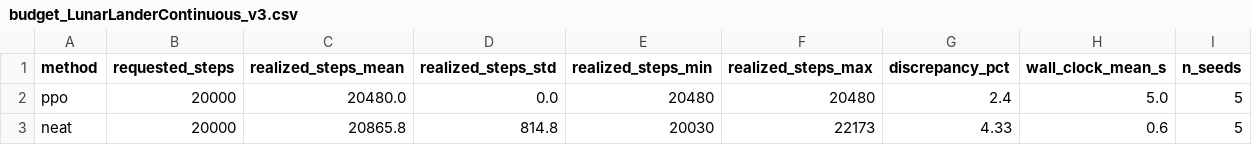
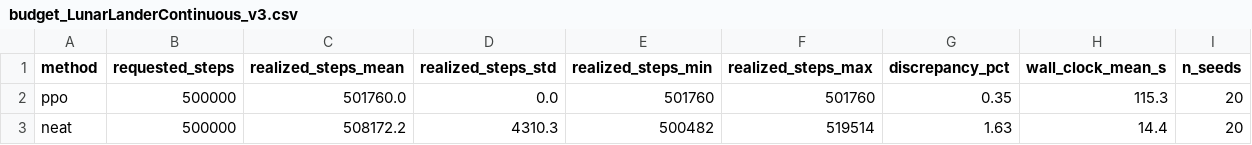
Before and after one commit to niki7o/GradEvo, a CSV file: data/processed/budget_LunarLanderContinuous_v3.csv, drawn as a sheet.

```diff
--- a/data/processed/budget_LunarLanderContinuous_v3.csv
+++ b/data/processed/budget_LunarLanderContinuous_v3.csv
@@ -1,3 +1,3 @@
 method,requested_steps,realized_steps_mean,realized_steps_std,realized_steps_min,realized_steps_max,discrepancy_pct,wall_clock_mean_s,n_seeds
-ppo,20000,20480.0,0.0,20480,20480,2.4,5.0,5
-neat,20000,20865.8,814.8,20030,22173,4.33,0.6,5
+ppo,500000,501760.0,0.0,501760,501760,0.35,115.3,20
+neat,500000,508172.2,4310.3,500482,519514,1.63,14.4,20
```
Also changed, not shown: data/processed/fitness_LunarLanderContinuous_v3.csv, 26 other files.
